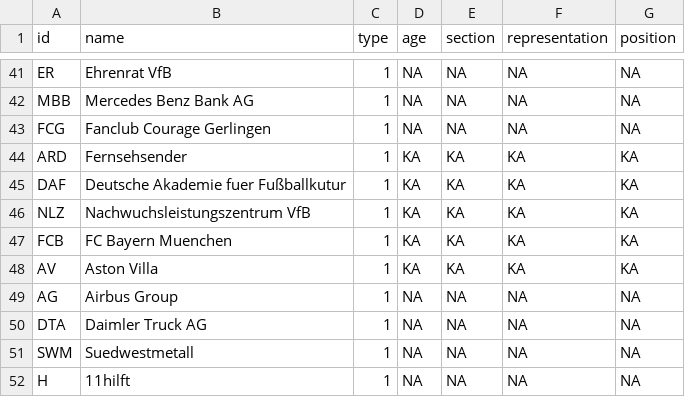
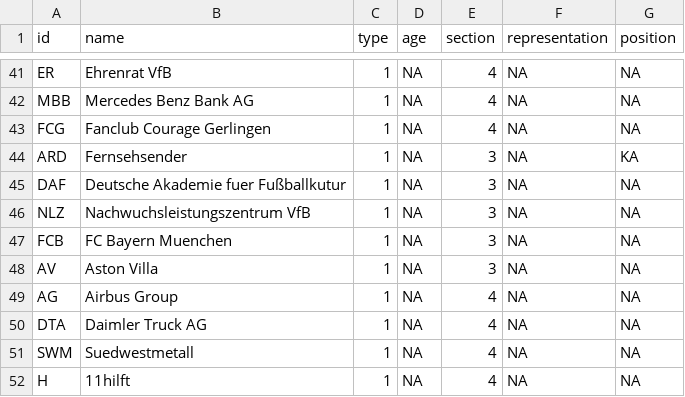
Before and after one commit to bella1398/Testat-VfB-Netzwerk, a CSV file: Edge- und Nodelist/Testat Teil 2 VfB - Nodelist.csv, drawn as a sheet; only a part is shown, gaps mark what is left out; the diff covers the shown part only; the diff names each change by its address in the sheet, - before the commit and + after, or states it on an @@ line.

```diff
--- a/Edge- und Nodelist/Testat Teil 2 VfB - Nodelist.csv
+++ b/Edge- und Nodelist/Testat Teil 2 VfB - Nodelist.csv
-E41:E43 (section): NA
+E41:E43 (section): 4
-D44:D48 (age): KA
+D44:D48 (age): NA
-E44:E48 (section): KA
+E44:E48 (section): 3
-F44:F48 (representation): KA
+F44:F48 (representation): NA
-G45:G48 (position): KA
+G45:G48 (position): NA
-E49:E52 (section): NA
+E49:E52 (section): 4
```
Also changed, not shown: 72 edited cells elsewhere in this file.
